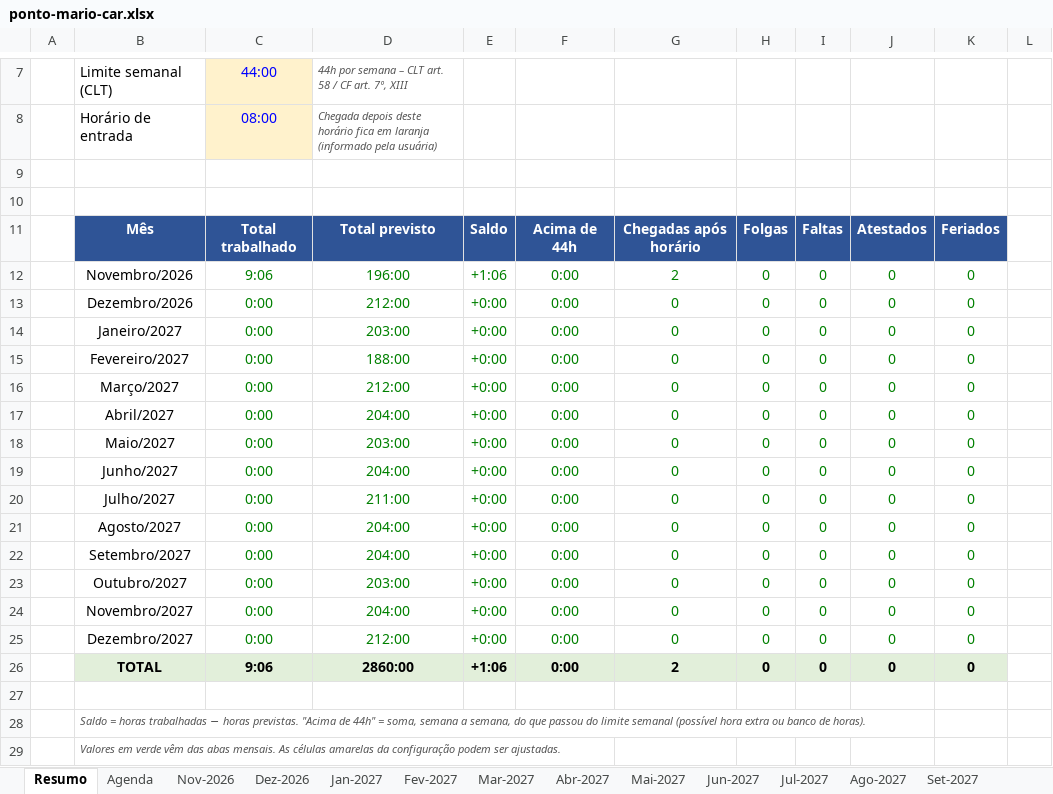
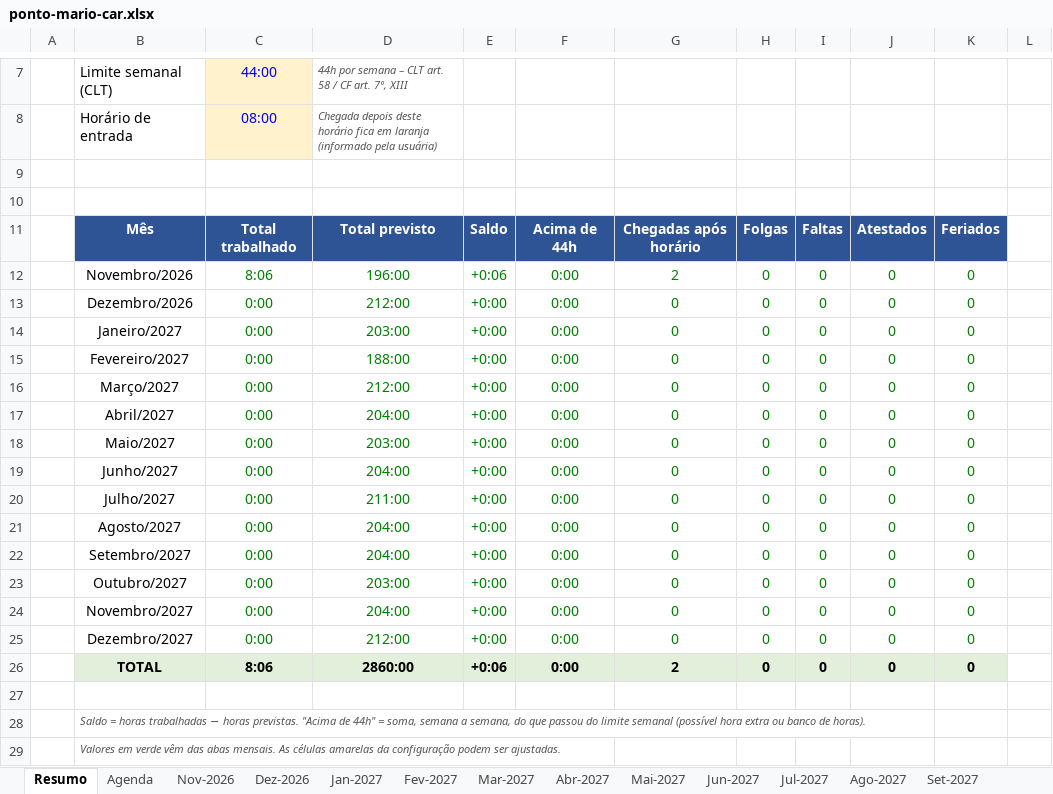
Before and after one commit to gabiaraujo036-commits/IA-EDITOR, an Excel workbook: planilhas/ponto-mario-car.xlsx, sheet Resumo, drawn as a sheet; only a part is shown, gaps mark what is left out; values as stored, in another font and other column widths than the file's, no borders; conditional formats not drawn; the diff names each change by its address in the sheet, - before the commit and + after, or states it on an @@ line.

```diff
--- a/planilhas/ponto-mario-car.xlsx (sheet Resumo)
+++ b/planilhas/ponto-mario-car.xlsx (sheet Resumo)
-C12: 9:06
+C12: 8:06
-E12: +1:06
+E12: +0:06
-C26: 9:06
+C26: 8:06
-E26: +1:06
+E26: +0:06
```
Also changed, not shown: sheet Nov-2026, sheet Agenda, hidden cells, 1 other file.
